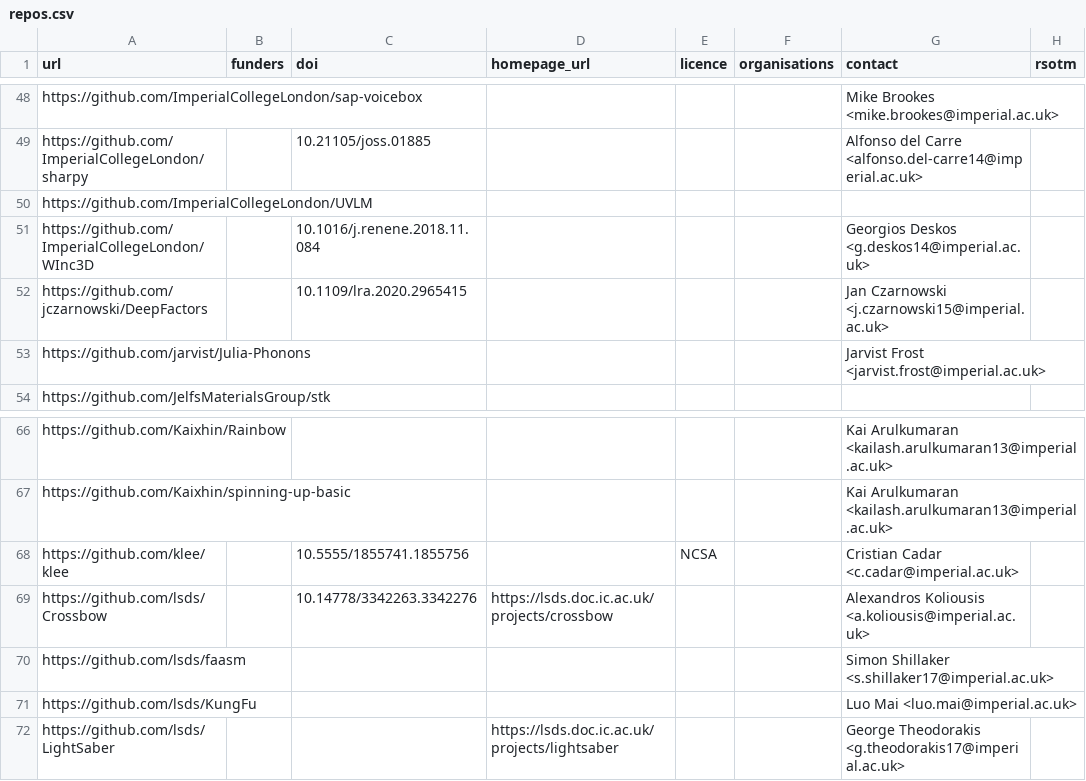
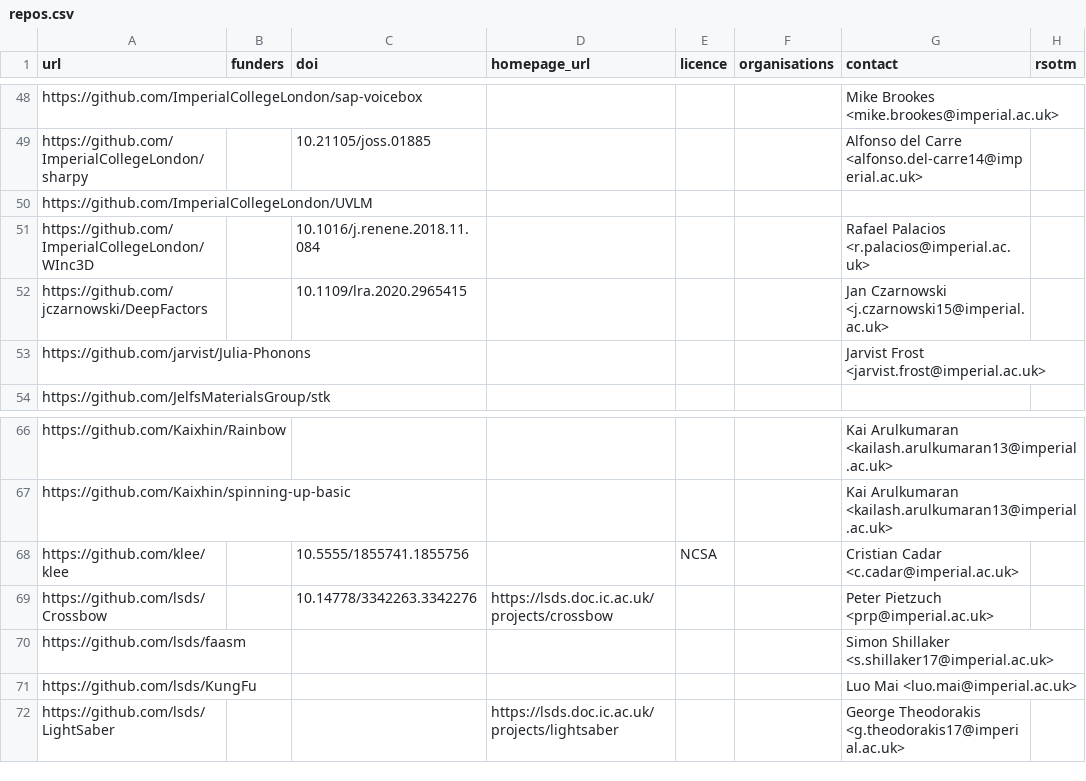
Before and after one commit to ImperialCollegeLondon/research-software-directory, a CSV file: repos.csv, drawn as a sheet; only a part is shown, gaps mark what is left out.

Commit message:
Update contact details

```diff
--- a/repos.csv
+++ b/repos.csv
@@ -50,3 +50,3 @@ https://github.com/ImperialCollegeLondon/sharpy,,10.21105/joss.01885,,,,Alfonso
 https://github.com/ImperialCollegeLondon/UVLM,,,,,,,
-https://github.com/ImperialCollegeLondon/WInc3D,,10.1016/j.renene.2018.11.084,,,,Georgios Deskos <g.deskos14@imperial.ac.uk>,
+https://github.com/ImperialCollegeLondon/WInc3D,,10.1016/j.renene.2018.11.084,,,,Rafael Palacios <r.palacios@imperial.ac.uk>,
 https://github.com/jczarnowski/DeepFactors,,10.1109/lra.2020.2965415,,,,Jan Czarnowski <j.czarnowski15@imperial.ac.uk>,
@@ -68,3 +68,3 @@ https://github.com/Kaixhin/spinning-up-basic,,,,,,Kai Arulkumaran <kailash.arulk
 https://github.com/klee/klee,,10.5555/1855741.1855756,,NCSA,,Cristian Cadar <c.cadar@imperial.ac.uk>,
-https://github.com/lsds/Crossbow,,10.14778/3342263.3342276,https://lsds.doc.ic.ac.uk/projects/crossbow,,,Alexandros Koliousis <a.koliousis@imperial.ac.uk>,
+https://github.com/lsds/Crossbow,,10.14778/3342263.3342276,https://lsds.doc.ic.ac.uk/projects/crossbow,,,Peter Pietzuch <prp@imperial.ac.uk>,
 https://github.com/lsds/faasm,,,,,,Simon Shillaker <s.shillaker17@imperial.ac.uk>,
```
